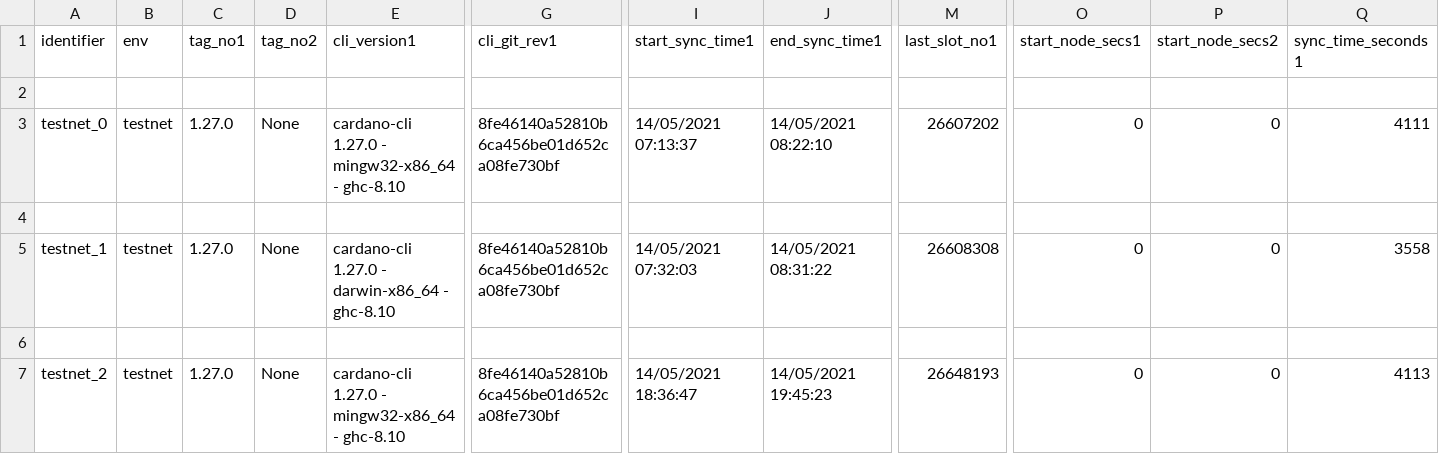
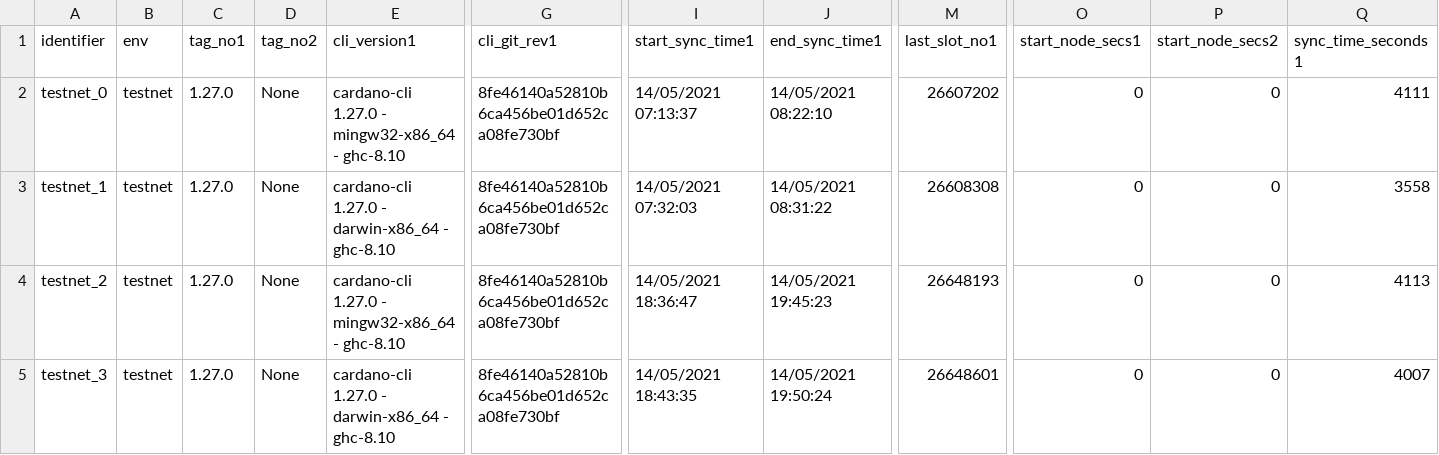
Before and after one commit to saratomaz/cardano-node-tests, a CSV file: sync_tests/csv_files/testnet.csv, drawn as a sheet; only a part is shown, gaps mark what is left out; removed rows and columns are numbered as before the commit, all else as after; rows hold the shown columns only; the diff names each change by its address in the sheet, - before the commit and + after, or states it on an @@ line.

```diff
--- a/sync_tests/csv_files/testnet.csv
+++ b/sync_tests/csv_files/testnet.csv
-row 2: (empty)
-row 4: (empty)
-row 6: (empty)
+row 5: testnet_3 | testnet | 1.27.0 | None | cardano-cli 1.27.0 - darwin-x86_64 - ghc-8.10 | 8fe46140a52810b6ca456be01d652ca08fe730bf | 14/05/2021 18:43:35 | 14/05/2021 19:50:24 | 26648601 | 0 | 0 | 4007
```
Also changed, not shown: sync_tests/csv_files/testnet_epoch_duration.csv, 2 other files.
